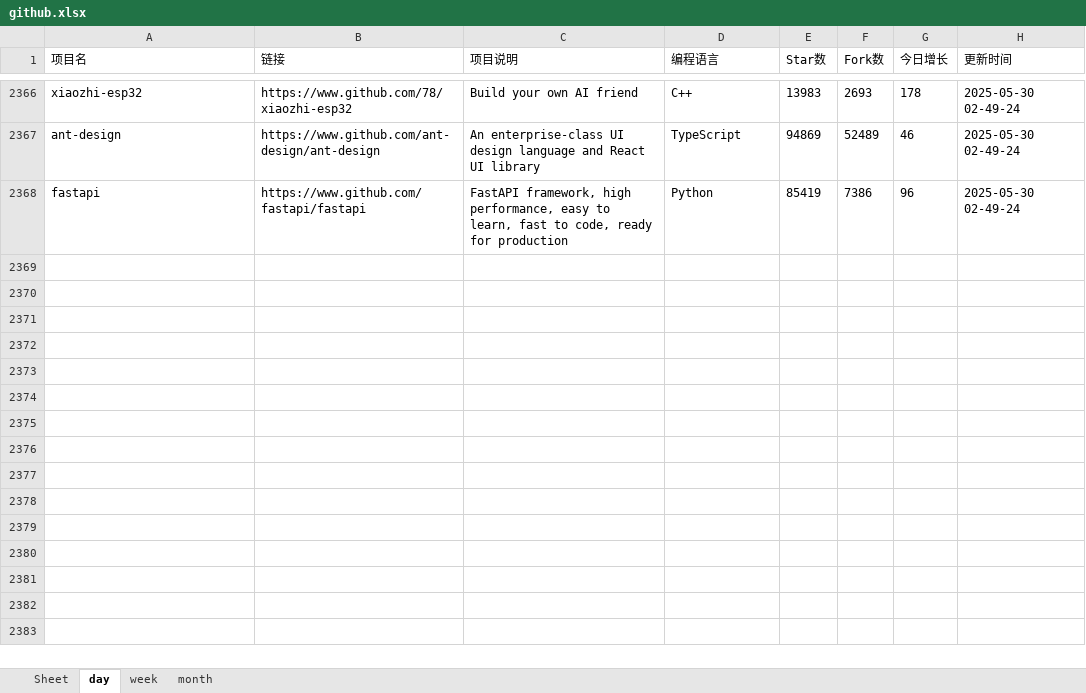
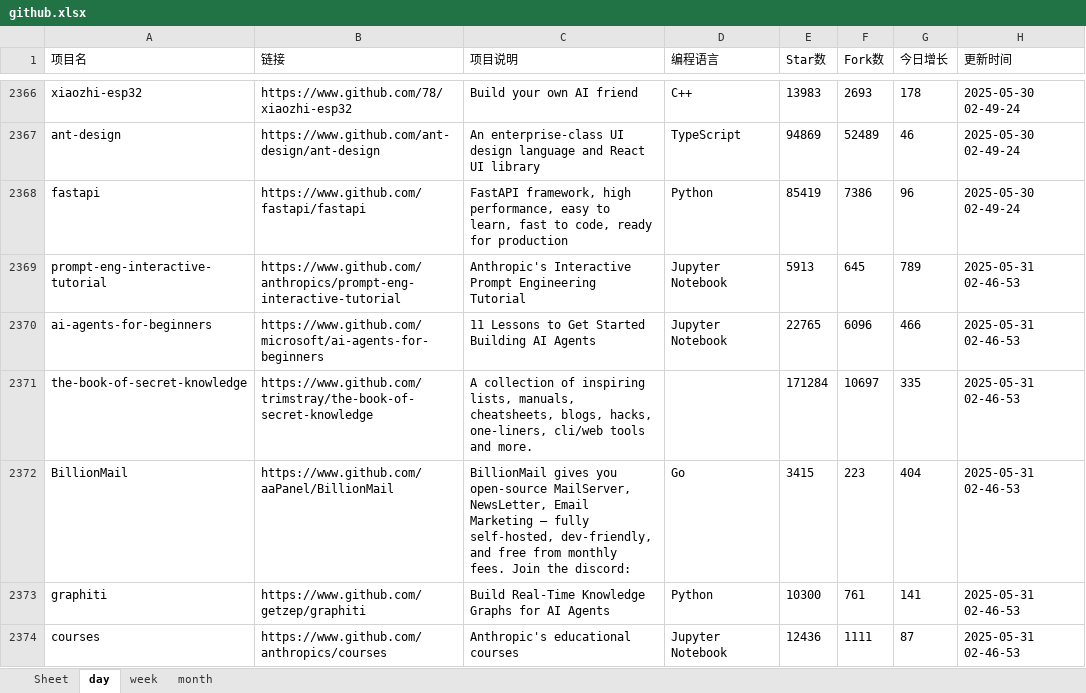
Before and after one commit to WHG555/github-today-repositories, an Excel workbook: github.xlsx, sheet day, drawn as a sheet; only a part is shown, gaps mark what is left out; values as stored, in another font and other column widths than the file's, no borders; the diff covers the shown part only; the diff names each change by its address in the sheet, - before the commit and + after, or states it on an @@ line.

```diff
--- a/github.xlsx (sheet day)
+++ b/github.xlsx (sheet day)
+row 2369: prompt-eng-interactive-tutorial | https://www.github.com/anthropics/prompt-eng-interactive-tutorial | Anthropic's Interactive Prompt Engineering Tutorial | Jupyter Notebook | 5913 | 645 | 789 | 2025-05-31 02-46-53
+row 2370: ai-agents-for-beginners | https://www.github.com/microsoft/ai-agents-for-beginners | 11 Lessons to Get Started Building AI Agents | Jupyter Notebook | 22765 | 6096 | 466 | 2025-05-31 02-46-53
+row 2371: the-book-of-secret-knowledge | https://www.github.com/trimstray/the-book-of-secret-knowledge | A collection of inspiring lists, manuals, cheatsheets, blogs, hacks, one-liners, cli/web tools and more. |  | 171284 | 10697 | 335 | 2025-05-31 02-46-53
+row 2372: BillionMail | https://www.github.com/aaPanel/BillionMail | BillionMail gives you open-source MailServer, NewsLetter, Email Marketing — fully self-hosted, dev-friendly, and free from monthly fees. Join the discord: | Go | 3415 | 223 | 404 | 2025-05-31 02-46-53
+row 2373: graphiti | https://www.github.com/getzep/graphiti | Build Real-Time Knowledge Graphs for AI Agents | Python | 10300 | 761 | 141 | 2025-05-31 02-46-53
+row 2374: courses | https://www.github.com/anthropics/courses | Anthropic's educational courses | Jupyter Notebook | 12436 | 1111 | 87 | 2025-05-31 02-46-53
```
Also changed, not shown: 6 added rows elsewhere in this sheet, sheet month, sheet week.
